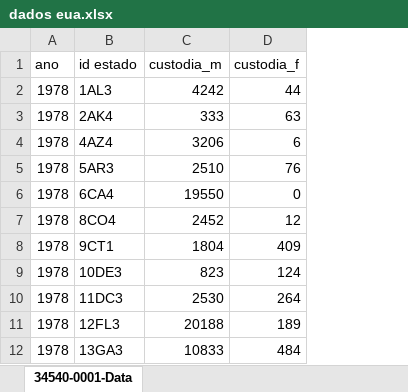
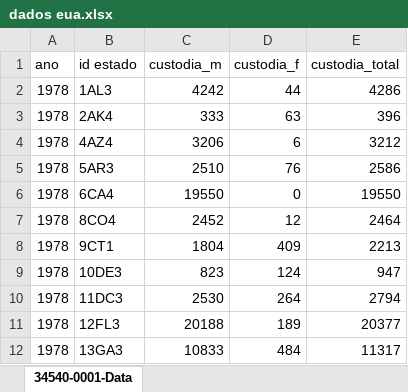
Before and after one commit to Pedro-Magalhaes/Teste, an Excel workbook: T1_3/dados eua.xlsx, sheet 34540-0001-Data, drawn as a sheet; only a part is shown; values as stored, in another font and other column widths than the file's, no borders; the diff names each change by its address in the sheet, - before the commit and + after, or states it on an @@ line.

Commit message:
adicionei total

```diff
--- a/T1_3/dados eua.xlsx (sheet 34540-0001-Data)
+++ b/T1_3/dados eua.xlsx (sheet 34540-0001-Data)
+column E (custodia_total), rows 2-12: 4286 | 396 | 3212 | 2586 | 19550 | 2464 | 2213 | 947 | 2794 | 20377 | 11317
```
Also changed, not shown: 1 other file.
